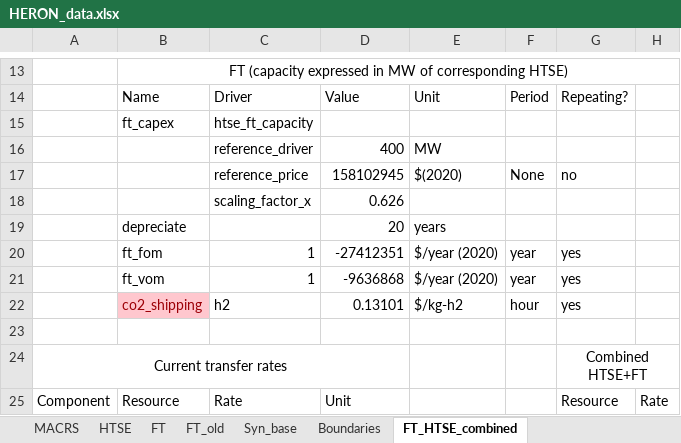
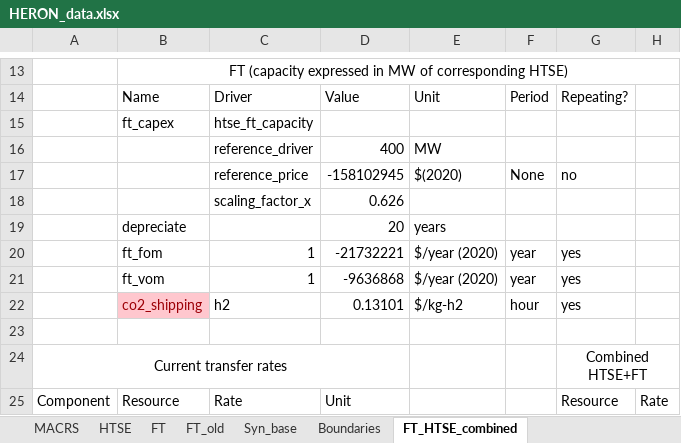
Before and after one commit to idaholab/FORCE, an Excel workbook: use_cases/2022_05/data/HERON_data.xlsx, sheet FT_HTSE_combined, drawn as a sheet; only a part is shown, gaps mark what is left out; values as stored, in another font and other column widths than the file's, no borders; the diff names each change by its address in the sheet, - before the commit and + after, or states it on an @@ line.

```diff
--- a/use_cases/2022_05/data/HERON_data.xlsx (sheet FT_HTSE_combined)
+++ b/use_cases/2022_05/data/HERON_data.xlsx (sheet FT_HTSE_combined)
-D17: 158102945
+D17: -158102945
-D20: -27412351
+D20: -21732221
```
Also changed, not shown: use_cases/LWRS/LWRS_results.xlsx.
